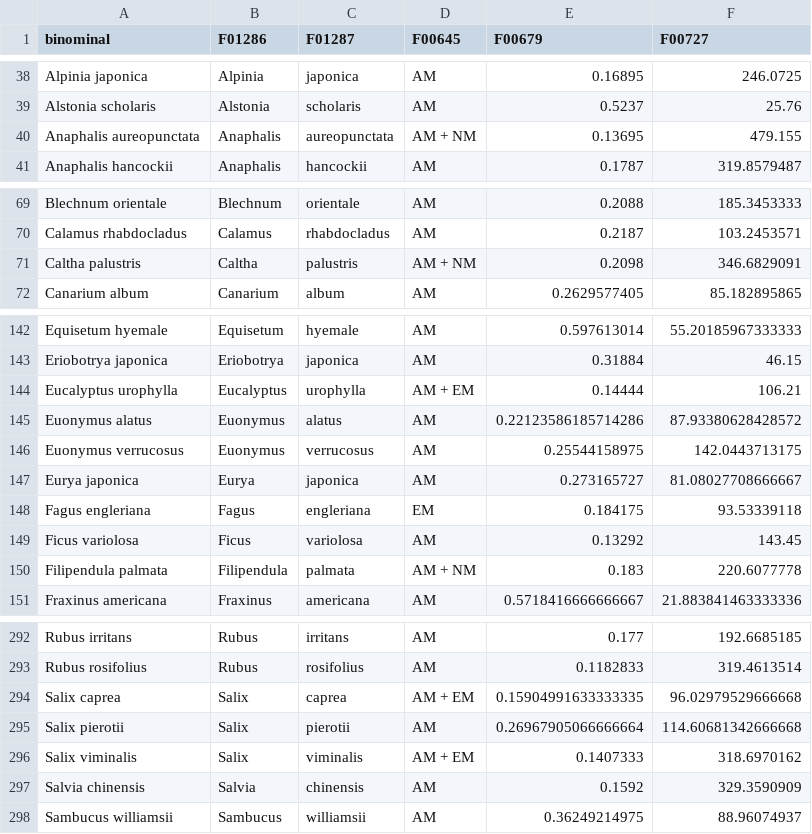
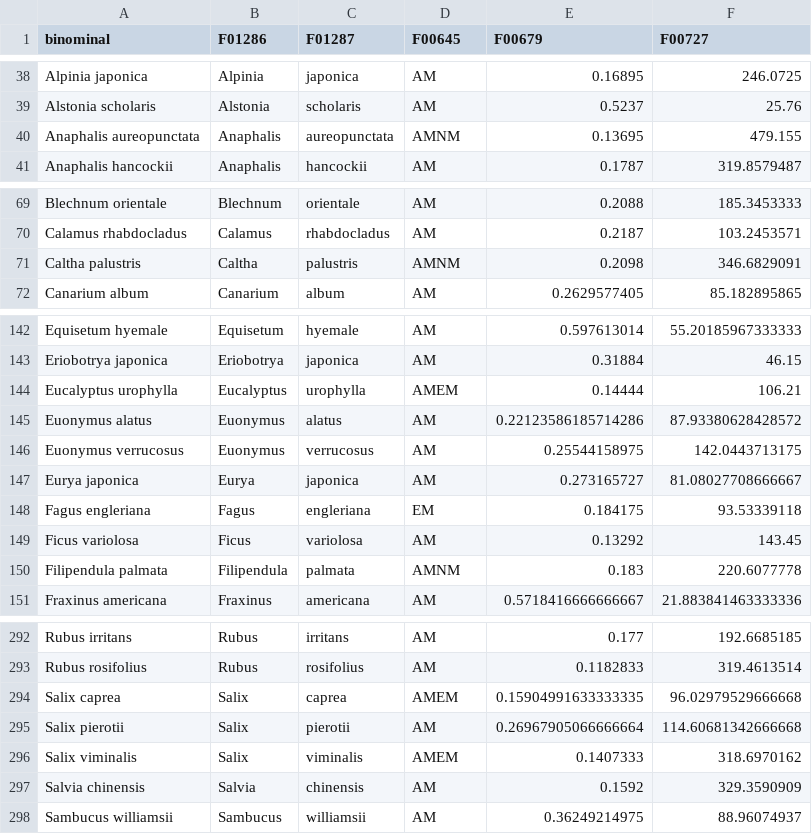
Before and after one commit to anoban/wsu, a CSV file: data/chapter2/FREDv3subset/FRED_subset_collab_states_n_species_avg_traits.csv, drawn as a sheet; only a part is shown, gaps mark what is left out; the diff covers the shown part only.

```diff
--- a/data/chapter2/FREDv3subset/FRED_subset_collab_states_n_species_avg_traits.csv
+++ b/data/chapter2/FREDv3subset/FRED_subset_collab_states_n_species_avg_traits.csv
@@ -39,3 +39,3 @@ Alpinia japonica,Alpinia,japonica,AM,0.16895,246.0725
 Alstonia scholaris,Alstonia,scholaris,AM,0.5237,25.76
-Anaphalis aureopunctata,Anaphalis,aureopunctata,AM + NM,0.13695,479.155
+Anaphalis aureopunctata,Anaphalis,aureopunctata,AMNM,0.13695,479.155
 Anaphalis hancockii,Anaphalis,hancockii,AM,0.1787,319.8579487
@@ -70,3 +70,3 @@ Blechnum orientale,Blechnum,orientale,AM,0.2088,185.3453333
 Calamus rhabdocladus,Calamus,rhabdocladus,AM,0.2187,103.2453571
-Caltha palustris,Caltha,palustris,AM + NM,0.2098,346.6829091
+Caltha palustris,Caltha,palustris,AMNM,0.2098,346.6829091
 Canarium album,Canarium,album,AM,0.2629577405,85.182895865
@@ -143,3 +143,3 @@ Equisetum hyemale,Equisetum,hyemale,AM,0.597613014,55.20185967333333
 Eriobotrya japonica,Eriobotrya,japonica,AM,0.31884,46.15
-Eucalyptus urophylla,Eucalyptus,urophylla,AM + EM,0.14444,106.21
+Eucalyptus urophylla,Eucalyptus,urophylla,AMEM,0.14444,106.21
 Euonymus alatus,Euonymus,alatus,AM,0.22123586185714286,87.93380628428572
@@ -149,3 +149,3 @@ Fagus engleriana,Fagus,engleriana,EM,0.184175,93.53339118
 Ficus variolosa,Ficus,variolosa,AM,0.13292,143.45
-Filipendula palmata,Filipendula,palmata,AM + NM,0.183,220.6077778
+Filipendula palmata,Filipendula,palmata,AMNM,0.183,220.6077778
 Fraxinus americana,Fraxinus,americana,AM,0.5718416666666667,21.883841463333336
@@ -293,5 +293,5 @@ Rubus irritans,Rubus,irritans,AM,0.177,192.6685185
 Rubus rosifolius,Rubus,rosifolius,AM,0.1182833,319.4613514
-Salix caprea,Salix,caprea,AM + EM,0.15904991633333335,96.02979529666668
+Salix caprea,Salix,caprea,AMEM,0.15904991633333335,96.02979529666668
 Salix pierotii,Salix,pierotii,AM,0.26967905066666664,114.60681342666668
-Salix viminalis,Salix,viminalis,AM + EM,0.1407333,318.6970162
+Salix viminalis,Salix,viminalis,AMEM,0.1407333,318.6970162
 Salvia chinensis,Salvia,chinensis,AM,0.1592,329.3590909
```
Also changed, not shown: 10 edited cells elsewhere in this file, 2 other files.
